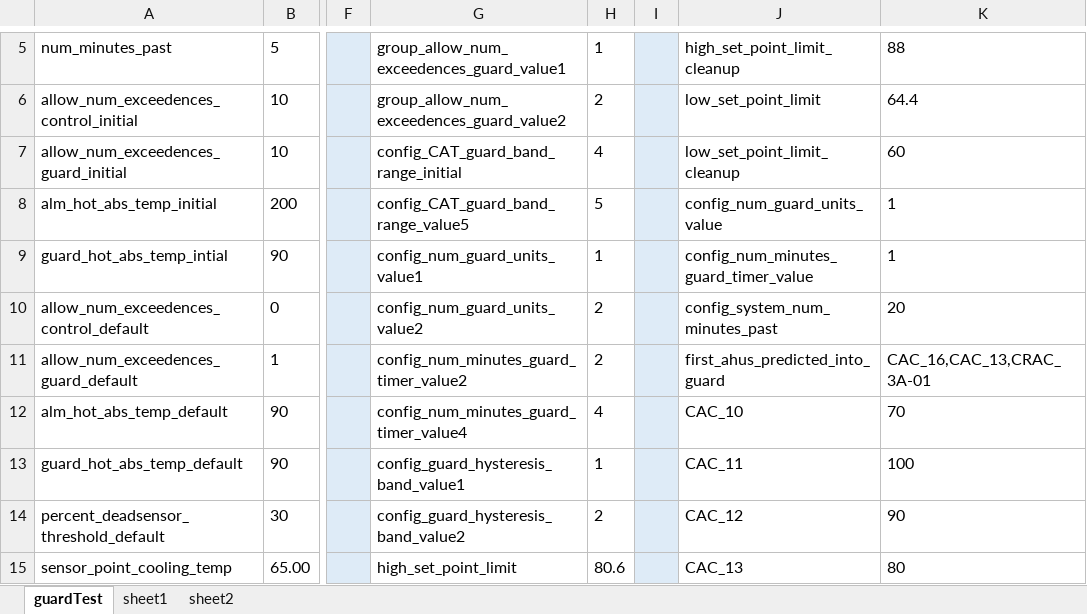
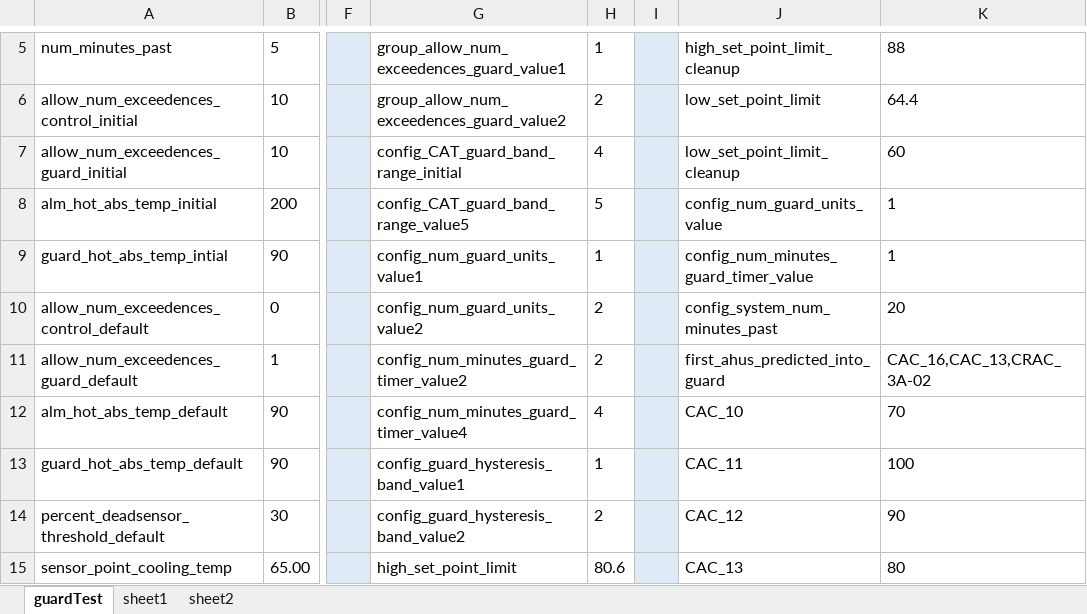
Before and after one commit to ananiac/AuQA, an Excel workbook: Inputs/testInputs.xlsx, sheet guardTest, drawn as a sheet; only a part is shown, gaps mark what is left out; values as stored, in another font and other column widths than the file's, no borders; the diff names each change by its address in the sheet, - before the commit and + after, or states it on an @@ line.

Commit message:
'AUQA30_GuardOrderMixResource_comment_TestInput_imputes1stAHU_added'

```diff
--- a/Inputs/testInputs.xlsx (sheet guardTest)
+++ b/Inputs/testInputs.xlsx (sheet guardTest)
-K11: CAC_16,CAC_13,CRAC_3A-01
+K11: CAC_16,CAC_13,CRAC_3A-02
```
Also changed, not shown: 1 other file.
